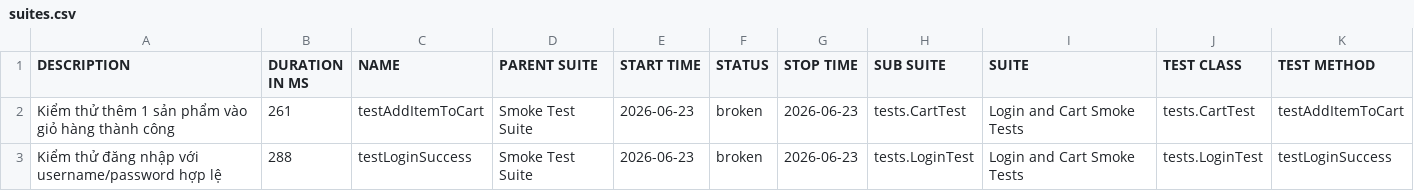
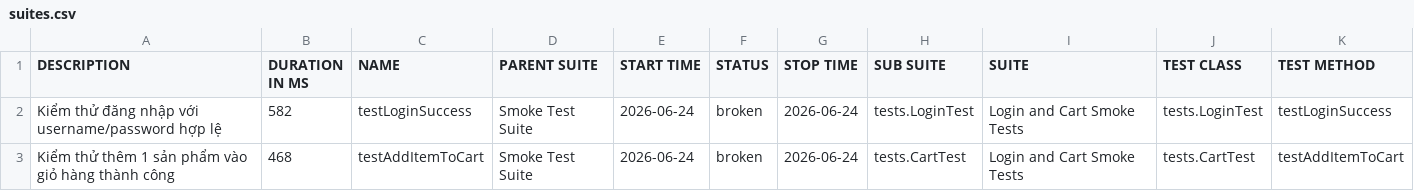
Before and after one commit to binhnguyen1406/bt_buoi11, a CSV file: data/suites.csv, drawn as a sheet.

```diff
--- a/data/suites.csv
+++ b/data/suites.csv
@@ -1,3 +1,3 @@
 "DESCRIPTION","DURATION IN MS","NAME","PARENT SUITE","START TIME","STATUS","STOP TIME","SUB SUITE","SUITE","TEST CLASS","TEST METHOD"
-"Kiểm thử thêm 1 sản phẩm vào giỏ hàng thành công","261","testAddItemToCart","Smoke Test Suite","2026-06-23","broken","2026-06-23","tests.CartTest","Login and Cart Smoke Tests","tests.CartTest","testAddItemToCart"
-"Kiểm thử đăng nhập với username/password hợp lệ","288","testLoginSuccess","Smoke Test Suite","2026-06-23","broken","2026-06-23","tests.LoginTest","Login and Cart Smoke Tests","tests.LoginTest","testLoginSuccess"
+"Kiểm thử đăng nhập với username/password hợp lệ","582","testLoginSuccess","Smoke Test Suite","2026-06-24","broken","2026-06-24","tests.LoginTest","Login and Cart Smoke Tests","tests.LoginTest","testLoginSuccess"
+"Kiểm thử thêm 1 sản phẩm vào giỏ hàng thành công","468","testAddItemToCart","Smoke Test Suite","2026-06-24","broken","2026-06-24","tests.CartTest","Login and Cart Smoke Tests","tests.CartTest","testAddItemToCart"
```
Also changed, not shown: 43 other files.
